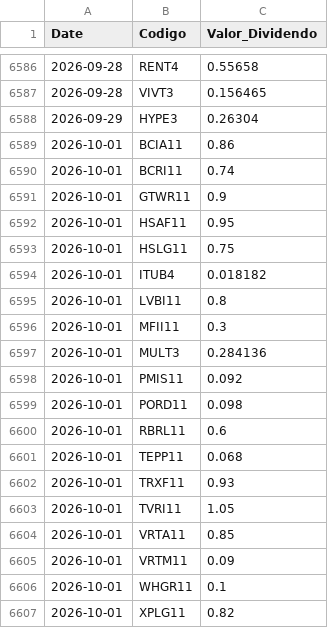
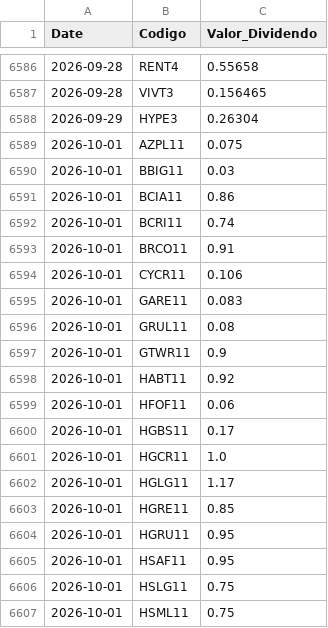
Before and after one commit to GabrielSantos15/brazilian-market-analytics, a CSV file: dados/f_dividendos.csv, drawn as a sheet; only a part is shown, gaps mark what is left out; the shorter side is filled out with more unchanged rows; the diff covers the shown part only; the diff names each change by its address in the sheet, - before the commit and + after, or states it on an @@ line.

```diff
--- a/dados/f_dividendos.csv
+++ b/dados/f_dividendos.csv
+row 6589: 2026-10-01 | AZPL11 | 0.075
+row 6590: 2026-10-01 | BBIG11 | 0.03
+row 6593: 2026-10-01 | BRCO11 | 0.91
+row 6594: 2026-10-01 | CYCR11 | 0.106
+row 6595: 2026-10-01 | GARE11 | 0.083
+row 6596: 2026-10-01 | GRUL11 | 0.08
+row 6598: 2026-10-01 | HABT11 | 0.92
+row 6599: 2026-10-01 | HFOF11 | 0.06
+row 6600: 2026-10-01 | HGBS11 | 0.17
+row 6601: 2026-10-01 | HGCR11 | 1.0
+row 6602: 2026-10-01 | HGLG11 | 1.17
+row 6603: 2026-10-01 | HGRE11 | 0.85
+row 6604: 2026-10-01 | HGRU11 | 0.95
+row 6607: 2026-10-01 | HSML11 | 0.75
```
Also changed, not shown: 40 added rows elsewhere in this file, 1 other file.
